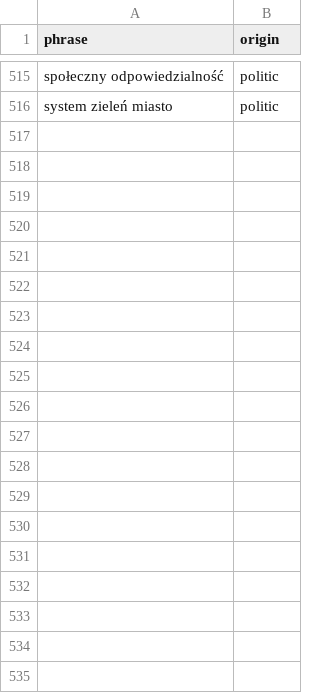
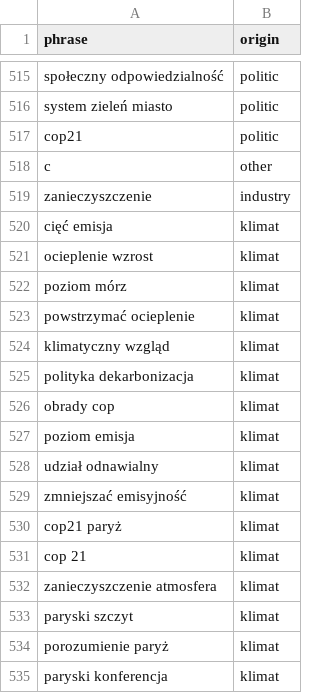
Before and after one commit to pSzyc/Climate, a CSV file: Classification/files/ngram/ngrams.csv, drawn as a sheet; only a part is shown, gaps mark what is left out; the diff covers the shown part only; the diff names each change by its address in the sheet, - before the commit and + after, or states it on an @@ line.

Commit message:
ngrams

```diff
--- a/Classification/files/ngram/ngrams.csv
+++ b/Classification/files/ngram/ngrams.csv
+row 517: cop21 | politic
+row 518: c | other
+row 519: zanieczyszczenie | industry
+row 520: cięć emisja | klimat
+row 521: ocieplenie wzrost | klimat
+row 522: poziom mórz | klimat
+row 523: powstrzymać ocieplenie | klimat
+row 524: klimatyczny wzgląd | klimat
+row 525: polityka dekarbonizacja | klimat
+row 526: obrady cop | klimat
+row 527: poziom emisja | klimat
+row 528: udział odnawialny | klimat
+row 529: zmniejszać emisyjność | klimat
+row 530: cop21 paryż | klimat
+row 531: cop 21 | klimat
+row 532: zanieczyszczenie atmosfera | klimat
+row 533: paryski szczyt | klimat
+row 534: porozumienie paryż | klimat
+row 535: paryski konferencja | klimat
```
Also changed, not shown: 9 added rows elsewhere in this file, 9 other files.
